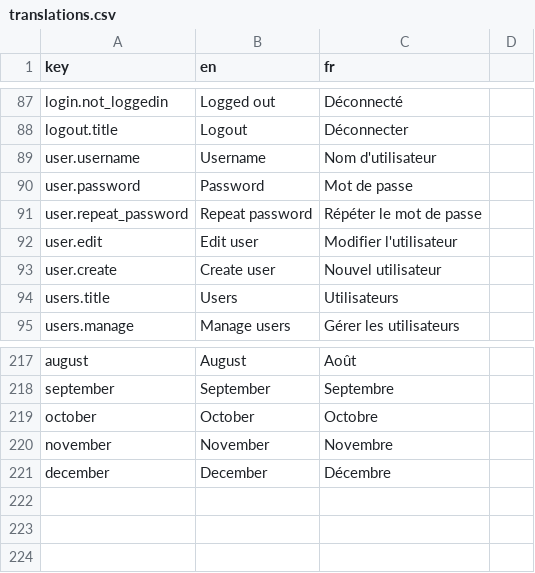
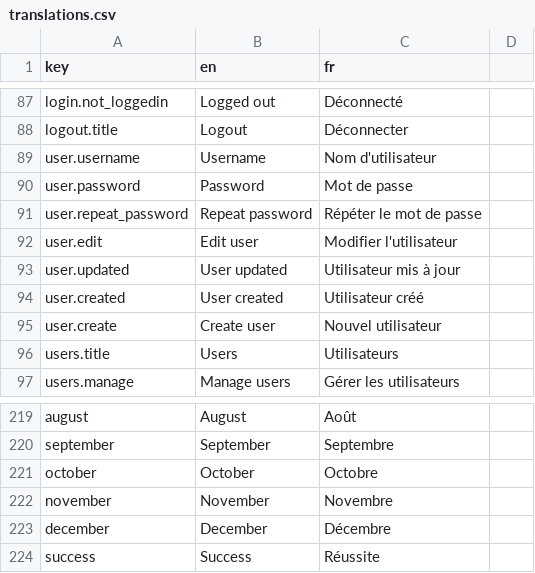
Before and after one commit to waliens/banking, a CSV file: vue3/src/i18n/translations.csv, drawn as a sheet; only a part is shown, gaps mark what is left out; the diff names each change by its address in the sheet, - before the commit and + after, or states it on an @@ line.

Commit message:
feat: implement create/update user

```diff
--- a/vue3/src/i18n/translations.csv
+++ b/vue3/src/i18n/translations.csv
+row 93: user.updated | User updated | Utilisateur mis à jour
+row 94: user.created | User created | Utilisateur créé
+row 224: success | Success | Réussite
```
Also changed, not shown: 8 other files.
